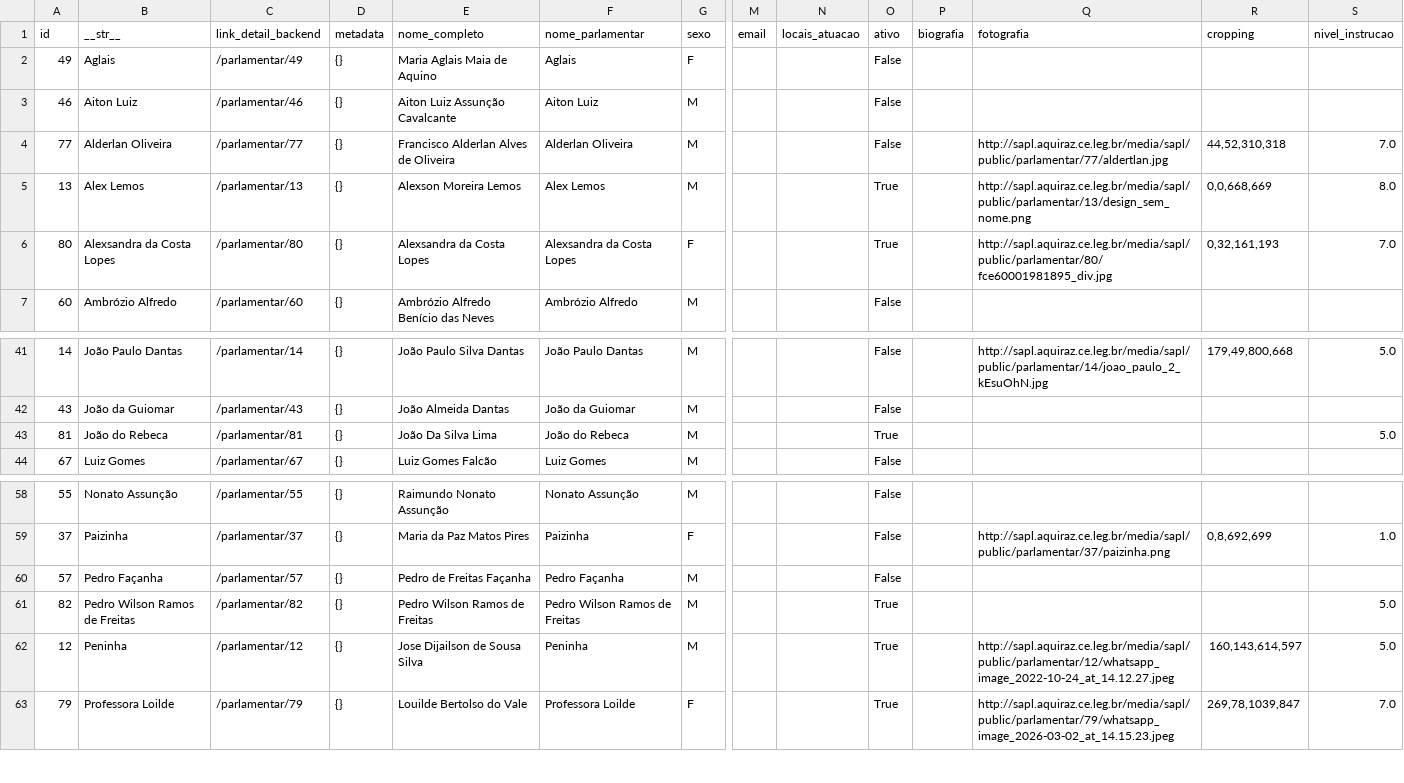
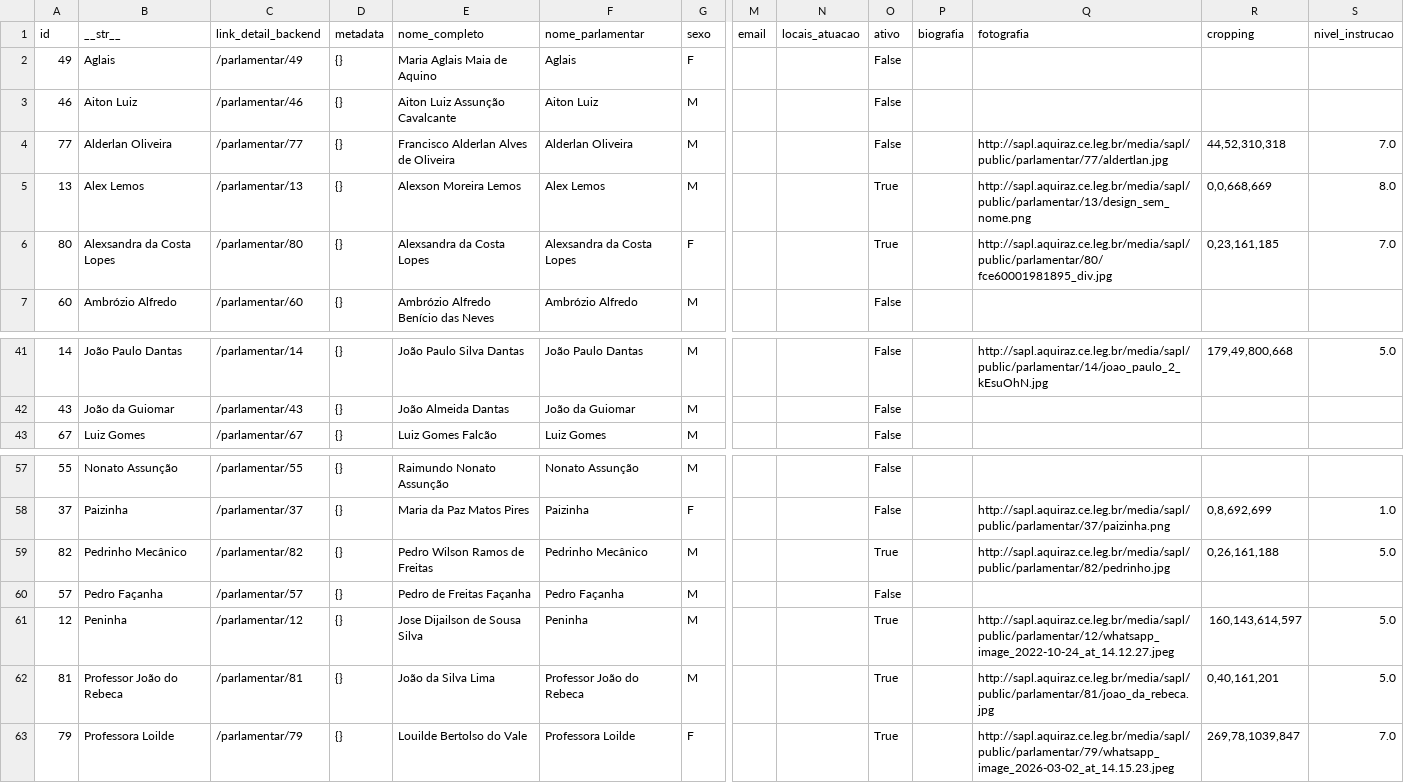
Before and after one commit to deilsonamaral1/dados-camara-aquiraz, a CSV file: parlamentares.csv, drawn as a sheet; only a part is shown, gaps mark what is left out; removed rows and columns are numbered as before the commit, all else as after; rows hold the shown columns only; the diff names each change by its address in the sheet, - before the commit and + after, or states it on an @@ line.

Commit message:
Atualização automática de dados

```diff
--- a/parlamentares.csv
+++ b/parlamentares.csv
-R6 (cropping): 0,32,161,193
+R6 (cropping): 0,23,161,185
-row 43: 81 | João do Rebeca | /parlamentar/81 | {} | João Da Silva Lima | João do Rebeca | M |  |  | True |  |  |  | 5.0
+row 59: 82 | Pedrinho Mecânico | /parlamentar/82 | {} | Pedro Wilson Ramos de Freitas | Pedrinho Mecânico | M |  |  | True |  | http://sapl.aquiraz.ce.leg.br/media/sapl/public/parlamentar/82/pedrinho.jpg | 0,26,161,188 | 5.0
-row 61: 82 | Pedro Wilson Ramos de Freitas | /parlamentar/82 | {} | Pedro Wilson Ramos de Freitas | Pedro Wilson Ramos de Freitas | M |  |  | True |  |  |  | 5.0
+row 62: 81 | Professor João do Rebeca | /parlamentar/81 | {} | João da Silva Lima | Professor João do Rebeca | M |  |  | True |  | http://sapl.aquiraz.ce.leg.br/media/sapl/public/parlamentar/81/joao_da_rebeca.jpg | 0,40,161,201 | 5.0
```
